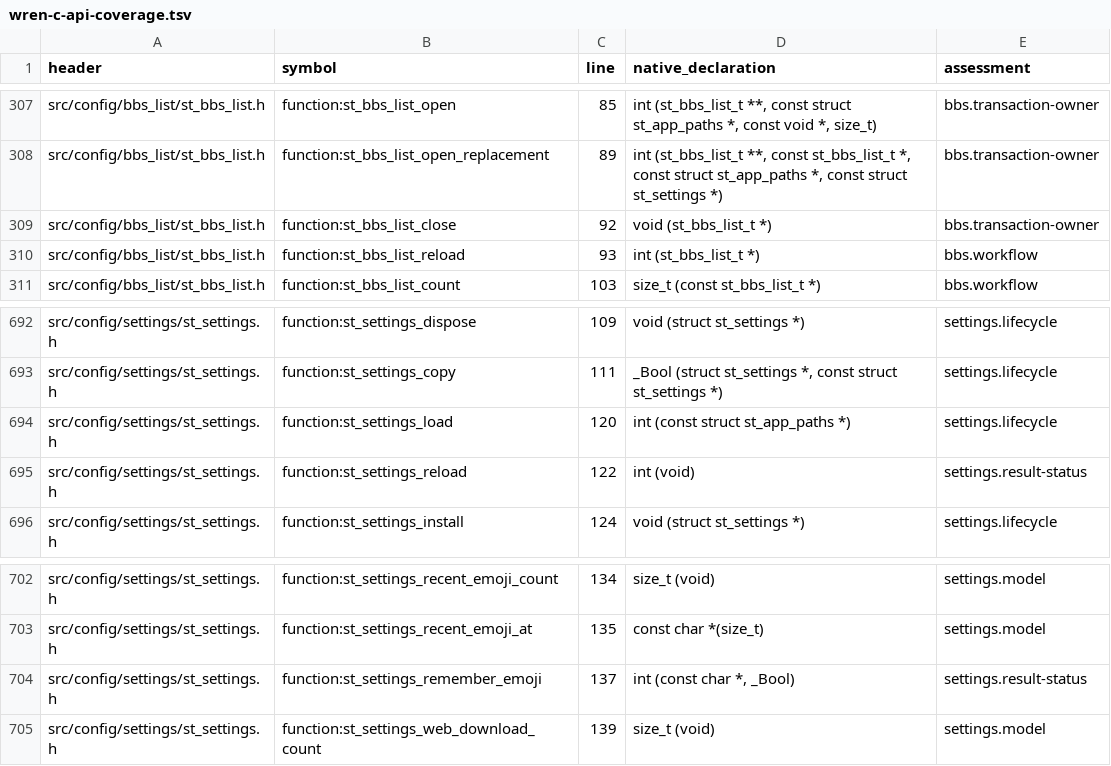
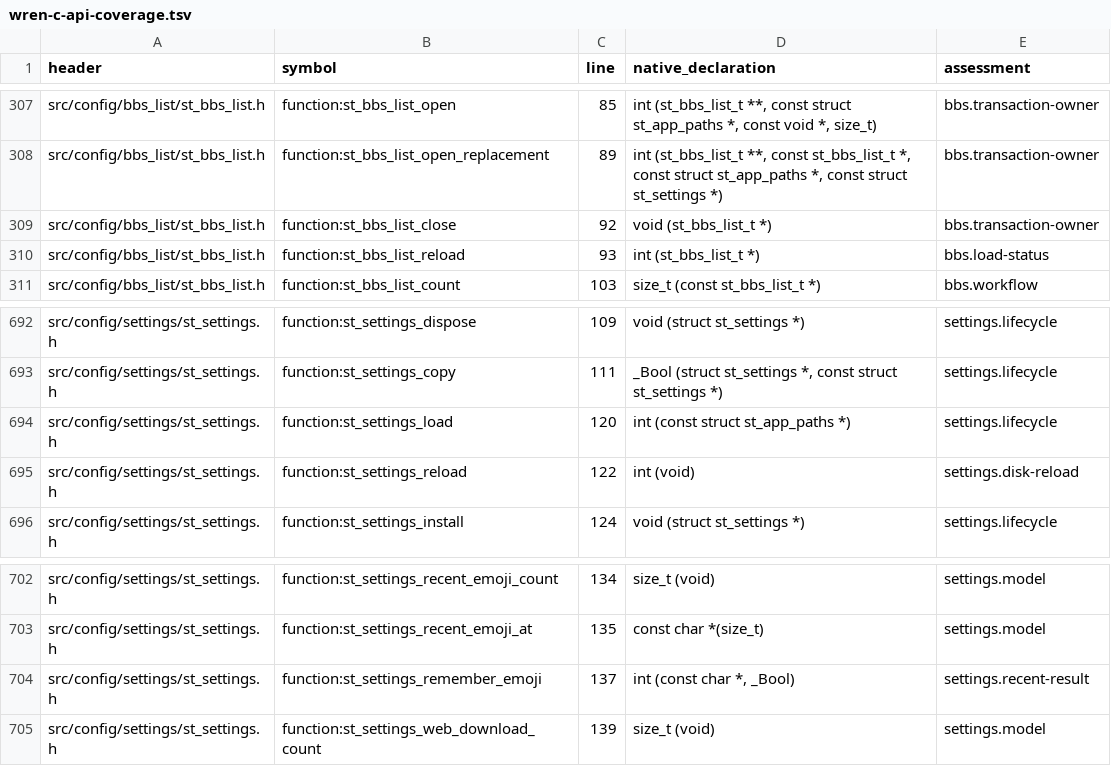
Before and after one commit to RealDeuce/SyncTERM, a TSV file: docs/api/wren-c-api-coverage.tsv, drawn as a sheet; only a part is shown, gaps mark what is left out.

Commit message:
Preserve native BBS and Settings results in Wren

```diff
--- a/docs/api/wren-c-api-coverage.tsv
+++ b/docs/api/wren-c-api-coverage.tsv
@@ -309,3 +309,3 @@ src/config/bbs_list/st_bbs_list.h	function:st_bbs_list_open_replacement	89	int (
 src/config/bbs_list/st_bbs_list.h	function:st_bbs_list_close	92	void (st_bbs_list_t *)	bbs.transaction-owner
-src/config/bbs_list/st_bbs_list.h	function:st_bbs_list_reload	93	int (st_bbs_list_t *)	bbs.workflow
+src/config/bbs_list/st_bbs_list.h	function:st_bbs_list_reload	93	int (st_bbs_list_t *)	bbs.load-status
 src/config/bbs_list/st_bbs_list.h	function:st_bbs_list_count	103	size_t (const st_bbs_list_t *)	bbs.workflow
@@ -694,3 +694,3 @@ src/config/settings/st_settings.h	function:st_settings_copy	111	_Bool (struct st
 src/config/settings/st_settings.h	function:st_settings_load	120	int (const struct st_app_paths *)	settings.lifecycle
-src/config/settings/st_settings.h	function:st_settings_reload	122	int (void)	settings.result-status
+src/config/settings/st_settings.h	function:st_settings_reload	122	int (void)	settings.disk-reload
 src/config/settings/st_settings.h	function:st_settings_install	124	void (struct st_settings *)	settings.lifecycle
@@ -703,3 +703,3 @@ src/config/settings/st_settings.h	function:st_settings_recent_emoji_count	134	si
 src/config/settings/st_settings.h	function:st_settings_recent_emoji_at	135	const char *(size_t)	settings.model
-src/config/settings/st_settings.h	function:st_settings_remember_emoji	137	int (const char *, _Bool)	settings.result-status
+src/config/settings/st_settings.h	function:st_settings_remember_emoji	137	int (const char *, _Bool)	settings.recent-result
 src/config/settings/st_settings.h	function:st_settings_web_download_count	139	size_t (void)	settings.model
```
Also changed, not shown: 21 other files.
